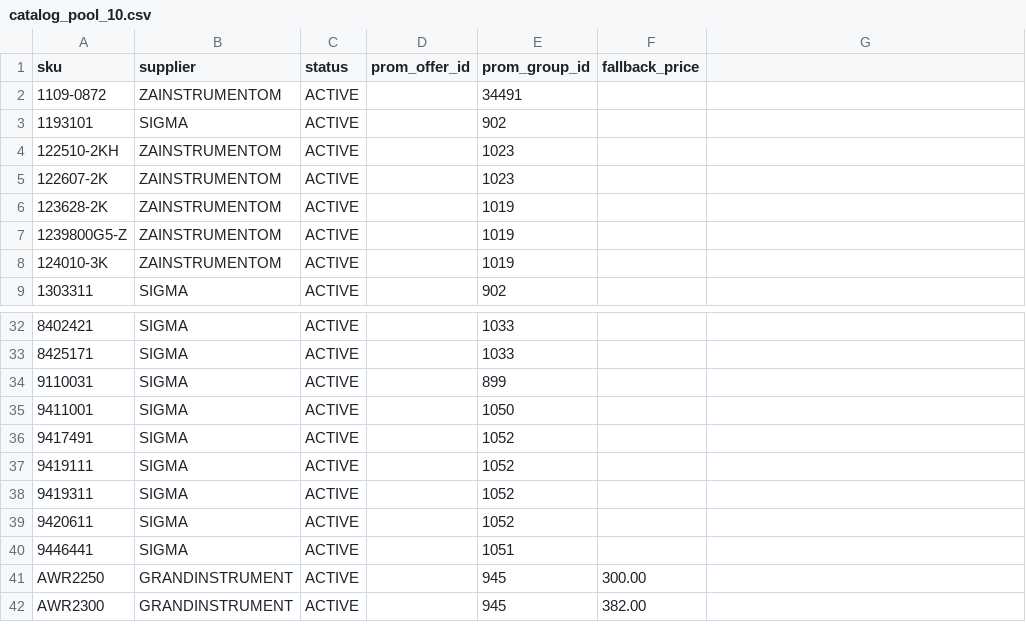
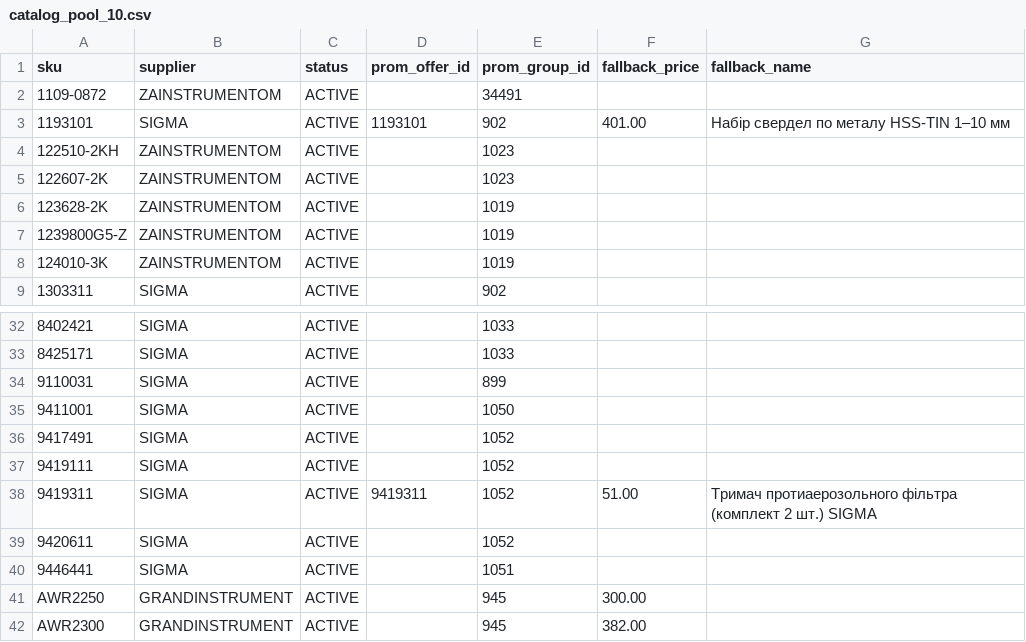
Before and after one commit to yuriimitiaiev-coder/talpa-golden1000-feed-prod, a CSV file: pool/catalog_pool_10.csv, drawn as a sheet; only a part is shown, gaps mark what is left out; the diff names each change by its address in the sheet, - before the commit and + after, or states it on an @@ line.

Commit message:
Golden1000 KIT: add safe fallbacks for Sigma feed gaps

```diff
--- a/pool/catalog_pool_10.csv
+++ b/pool/catalog_pool_10.csv
-G1: (empty)
+G1: fallback_name
-D3 (prom_offer_id): (empty)
+D3 (prom_offer_id): 1193101
-F3 (fallback_price): (empty)
+F3 (fallback_price): 401.00
-G3 (fallback_name): (empty)
+G3 (fallback_name): Набір свердел по металу HSS-TIN 1–10 мм
-D38 (prom_offer_id): (empty)
+D38 (prom_offer_id): 9419311
-F38 (fallback_price): (empty)
+F38 (fallback_price): 51.00
-G38 (fallback_name): (empty)
+G38 (fallback_name): Тримач протиаерозольного фільтра (комплект 2 шт.) SIGMA
```
